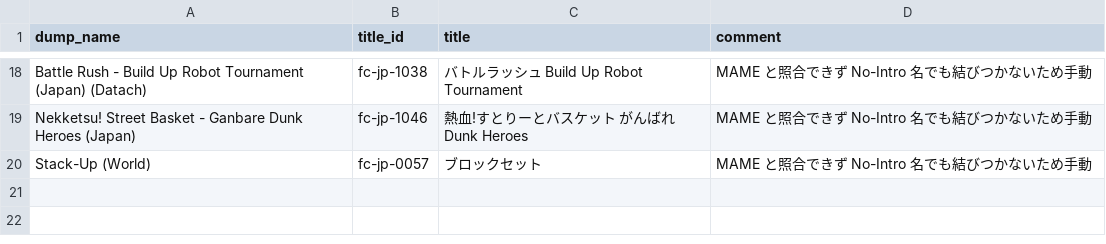
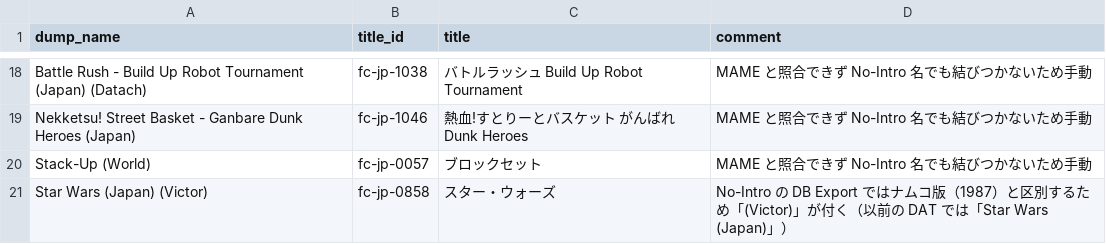
Before and after one commit to moheronemy/retro-game-db, a CSV file: data/fc/overrides/dump_matches.csv, drawn as a sheet; only a part is shown, gaps mark what is left out.

```diff
--- a/data/fc/overrides/dump_matches.csv
+++ b/data/fc/overrides/dump_matches.csv
@@ -20 +20,2 @@ Nekketsu! Street Basket - Ganbare Dunk Heroes (Japan),fc-jp-1046,熱血!すと
 Stack-Up (World),fc-jp-0057,ブロックセット,MAME と照合できず No-Intro 名でも結びつかないため手動
+Star Wars (Japan) (Victor),fc-jp-0858,スター・ウォーズ,No-Intro の DB Export ではナムコ版（1987）と区別するため「(Victor)」が付く（以前の DAT では「Star Wars (Japan)」）
```
Also changed, not shown: 9 other files.
